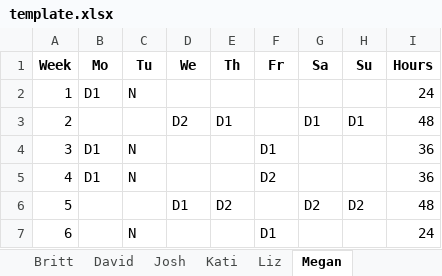
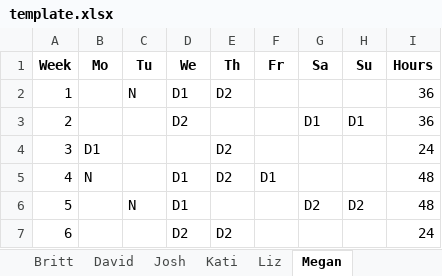
Before and after one commit to dmeverly/ScheduleTemplater, an Excel workbook: template.xlsx, sheet Megan, drawn as a sheet; values as stored, in another font and other column widths than the file's, no borders; the diff names each change by its address in the sheet, - before the commit and + after, or states it on an @@ line.

```diff
--- a/template.xlsx (sheet Megan)
+++ b/template.xlsx (sheet Megan)
-B2 (Mo): D1
+B2 (Mo): (empty)
-D2 (We): (empty)
+D2 (We): D1
-E2 (Th): (empty)
+E2 (Th): D2
-I2 (Hours): 24
+I2 (Hours): 36
-E3 (Th): D1
+E3 (Th): (empty)
-I3 (Hours): 48
+I3 (Hours): 36
-C4:C5 (Tu): N
+C4:C5 (Tu): (empty)
-E4:E5 (Th): (empty)
+E4:E5 (Th): D2
-F4 (Fr): D1
+F4 (Fr): (empty)
-I4 (Hours): 36
+I4 (Hours): 24
-B5 (Mo): D1
+B5 (Mo): N
-D5 (We): (empty)
+D5 (We): D1
-F5 (Fr): D2
+F5 (Fr): D1
-I5 (Hours): 36
+I5 (Hours): 48
-C6 (Tu): (empty)
+C6 (Tu): N
-E6 (Th): D2
+E6 (Th): (empty)
-C7 (Tu): N
+C7 (Tu): (empty)
-D7 (We): (empty)
+D7 (We): D2
-E7 (Th): (empty)
+E7 (Th): D2
-F7 (Fr): D1
+F7 (Fr): (empty)
```
Also changed, not shown: sheet Master, sheet Josh, sheet Kati, sheet Britt, sheet David, sheet Liz, 1 more sheet, 2 other files.
